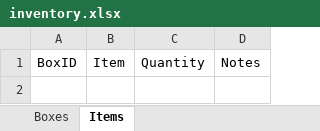
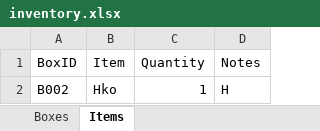
Before and after one commit to timrohner82-tuanbiomass/Storeroom, an Excel workbook: inventory.xlsx, sheet Items, drawn as a sheet; values as stored, in another font and other column widths than the file's, no borders; the diff names each change by its address in the sheet, - before the commit and + after, or states it on an @@ line.

Commit message:
Update inventory — 5/8/2026, 8:35:19 am

```diff
--- a/inventory.xlsx (sheet Items)
+++ b/inventory.xlsx (sheet Items)
+row 2: B002 | Hko | 1 | H
```
Also changed, not shown: sheet Boxes.
